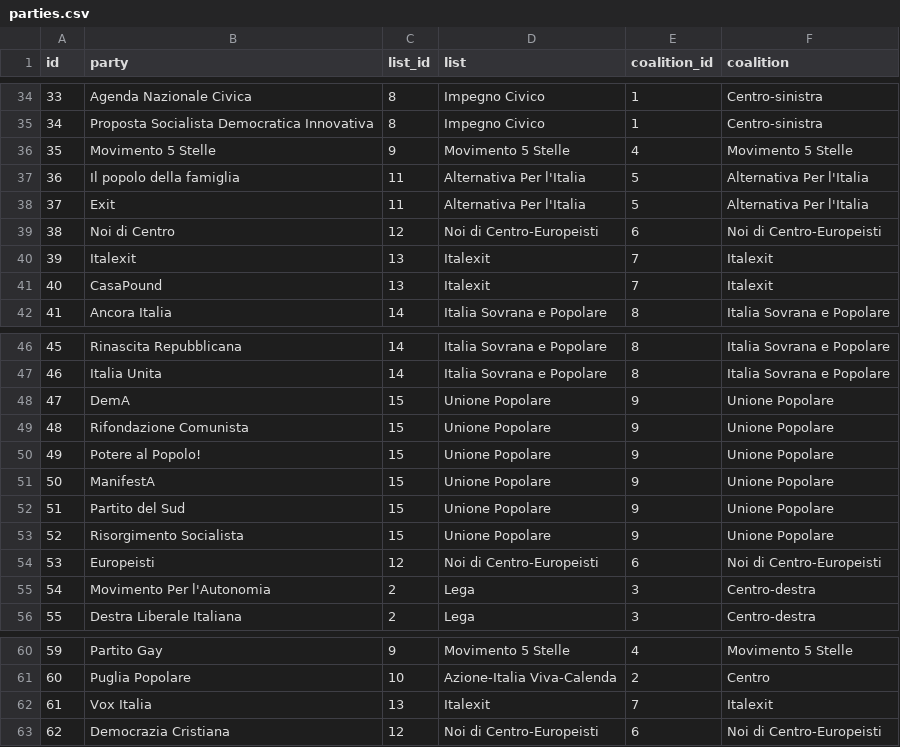
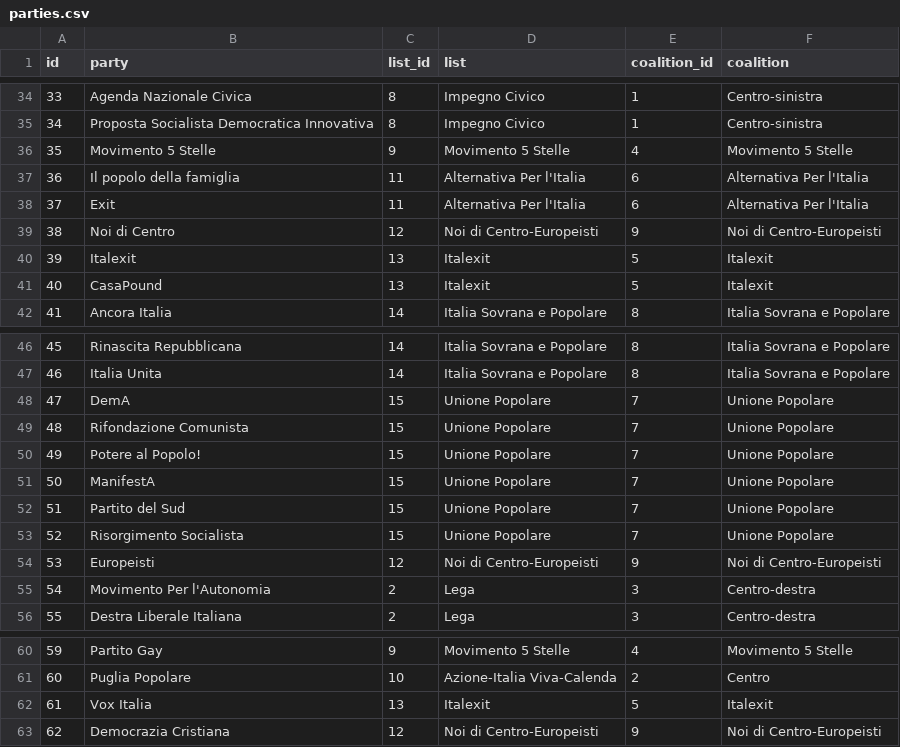
Before and after one commit to indecis-it/data, a CSV file: data/parties.csv, drawn as a sheet; only a part is shown, gaps mark what is left out.

```diff
--- a/data/parties.csv
+++ b/data/parties.csv
@@ -36,7 +36,7 @@ id,party,list_id,list,coalition_id,coalition
 35,Movimento 5 Stelle,9,Movimento 5 Stelle,4,Movimento 5 Stelle
-36,Il popolo della famiglia,11,Alternativa Per l'Italia,5,Alternativa Per l'Italia
-37,Exit,11,Alternativa Per l'Italia,5,Alternativa Per l'Italia
-38,Noi di Centro,12,Noi di Centro-Europeisti,6,Noi di Centro-Europeisti
-39,Italexit,13,Italexit,7,Italexit
-40,CasaPound,13,Italexit,7,Italexit
+36,Il popolo della famiglia,11,Alternativa Per l'Italia,6,Alternativa Per l'Italia
+37,Exit,11,Alternativa Per l'Italia,6,Alternativa Per l'Italia
+38,Noi di Centro,12,Noi di Centro-Europeisti,9,Noi di Centro-Europeisti
+39,Italexit,13,Italexit,5,Italexit
+40,CasaPound,13,Italexit,5,Italexit
 41,Ancora Italia,14,Italia Sovrana e Popolare,8,Italia Sovrana e Popolare
@@ -47,9 +47,9 @@ id,party,list_id,list,coalition_id,coalition
 46,Italia Unita,14,Italia Sovrana e Popolare,8,Italia Sovrana e Popolare
-47,DemA,15,Unione Popolare,9,Unione Popolare
-48,Rifondazione Comunista,15,Unione Popolare,9,Unione Popolare
-49,Potere al Popolo!,15,Unione Popolare,9,Unione Popolare
-50,ManifestA,15,Unione Popolare,9,Unione Popolare
-51,Partito del Sud,15,Unione Popolare,9,Unione Popolare
-52,Risorgimento Socialista,15,Unione Popolare,9,Unione Popolare
-53,Europeisti,12,Noi di Centro-Europeisti,6,Noi di Centro-Europeisti
+47,DemA,15,Unione Popolare,7,Unione Popolare
+48,Rifondazione Comunista,15,Unione Popolare,7,Unione Popolare
+49,Potere al Popolo!,15,Unione Popolare,7,Unione Popolare
+50,ManifestA,15,Unione Popolare,7,Unione Popolare
+51,Partito del Sud,15,Unione Popolare,7,Unione Popolare
+52,Risorgimento Socialista,15,Unione Popolare,7,Unione Popolare
+53,Europeisti,12,Noi di Centro-Europeisti,9,Noi di Centro-Europeisti
 54,Movimento Per l'Autonomia,2,Lega,3,Centro-destra
@@ -61,3 +61,3 @@ id,party,list_id,list,coalition_id,coalition
 60,Puglia Popolare,10,Azione-Italia Viva-Calenda,2,Centro
-61,Vox Italia,13,Italexit,7,Italexit
-62,Democrazia Cristiana,12,Noi di Centro-Europeisti,6,Noi di Centro-Europeisti
+61,Vox Italia,13,Italexit,5,Italexit
+62,Democrazia Cristiana,12,Noi di Centro-Europeisti,9,Noi di Centro-Europeisti
```
Also changed, not shown: data/items.csv, data/relic.csv, 9 other files.
